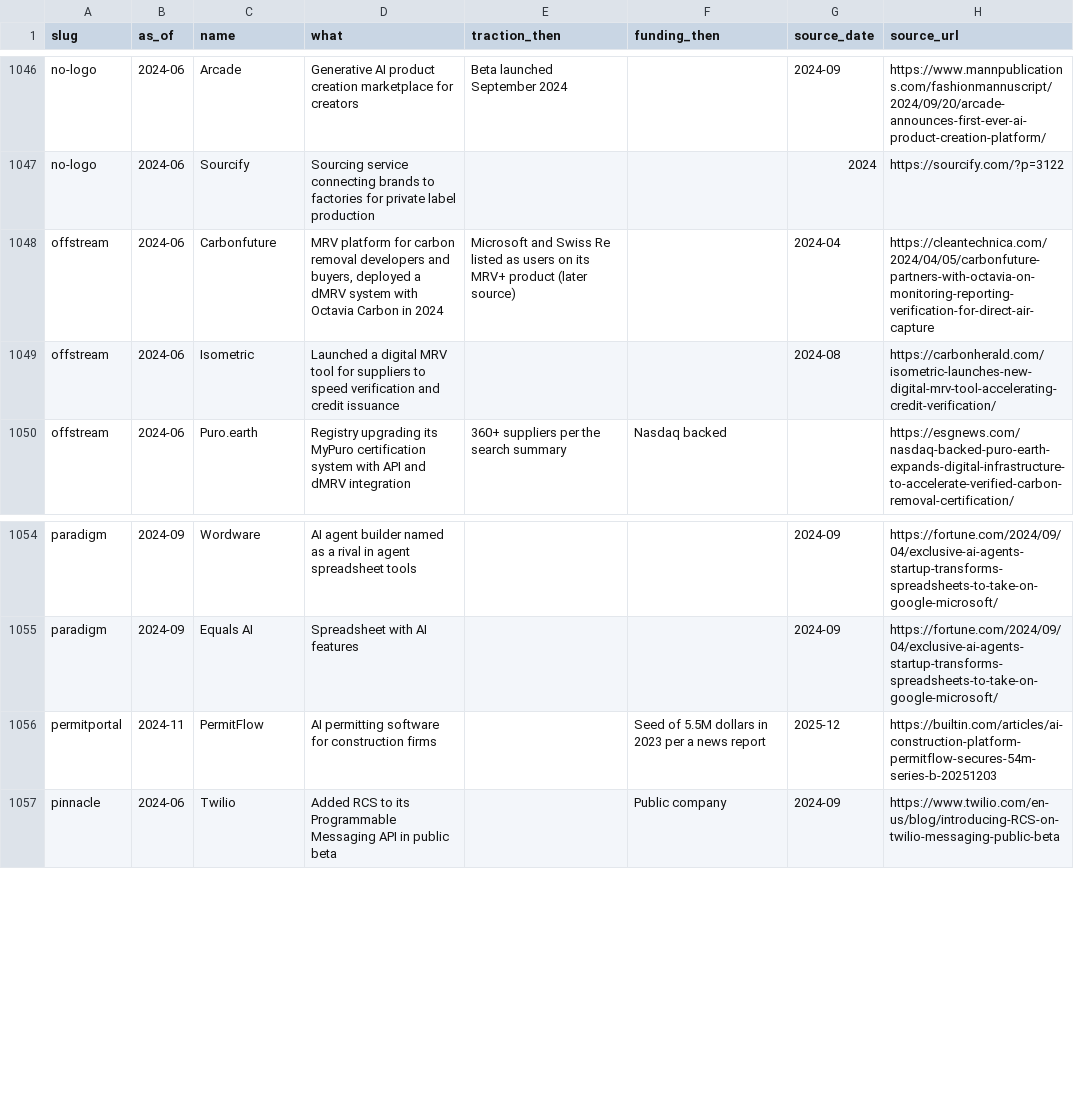
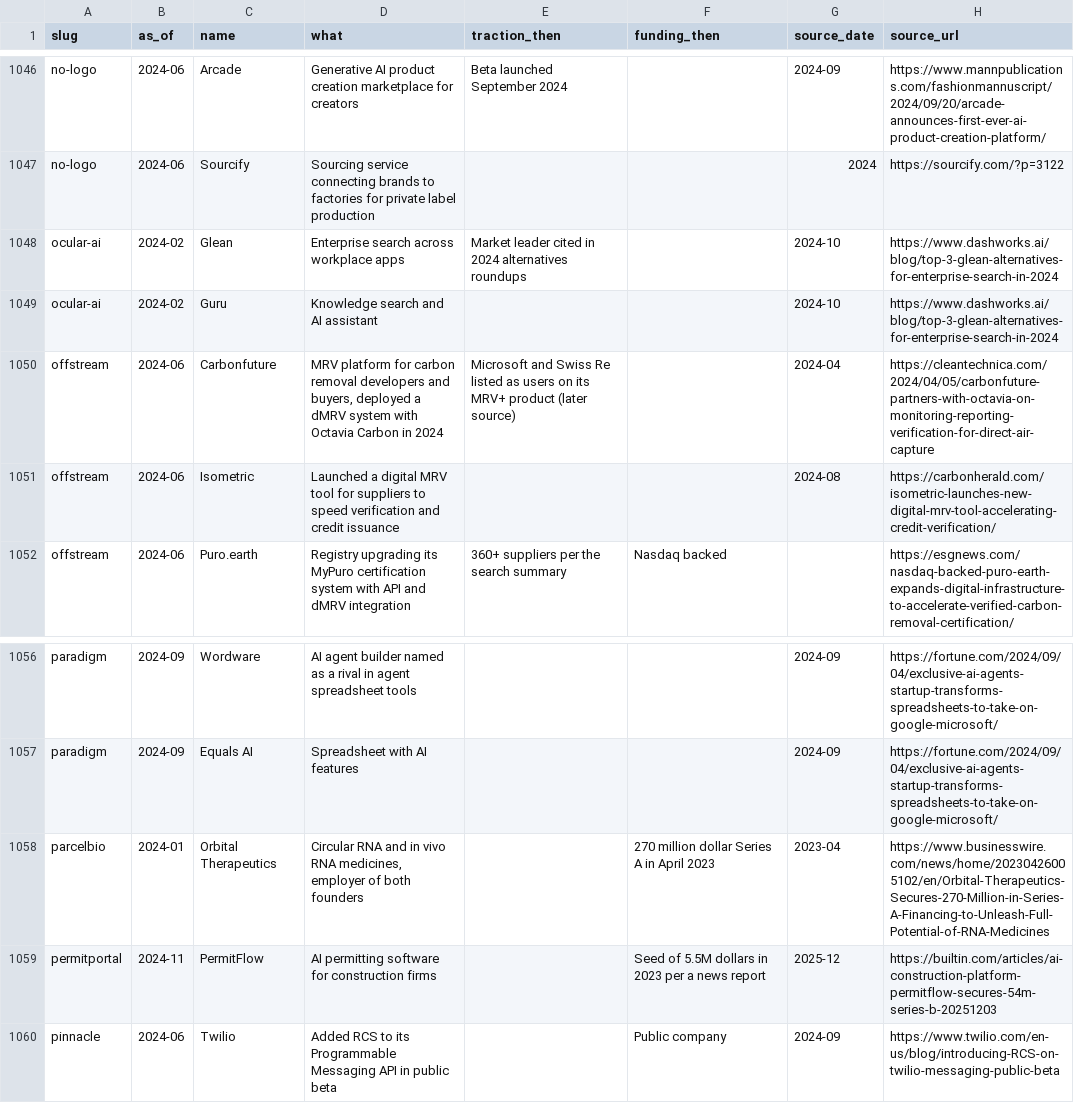
Before and after one commit to edison16a/yc-startup-life, a CSV file: data/competitors.csv, drawn as a sheet; only a part is shown, gaps mark what is left out; the diff covers the shown part only; the diff names each change by its address in the sheet, - before the commit and + after, or states it on an @@ line.

```diff
--- a/data/competitors.csv
+++ b/data/competitors.csv
+row 1048: ocular-ai | 2024-02 | Glean | Enterprise search across workplace apps | Market leader cited in 2024 alternatives roundups |  | 2024-10 | https://www.dashworks.ai/blog/top-3-glean-alternatives-for-enterprise-search-in-2024
+row 1049: ocular-ai | 2024-02 | Guru | Knowledge search and AI assistant |  |  | 2024-10 | https://www.dashworks.ai/blog/top-3-glean-alternatives-for-enterprise-search-in-2024
+row 1058: parcelbio | 2024-01 | Orbital Therapeutics | Circular RNA and in vivo RNA medicines, employer of both founders |  | 270 million dollar Series A in April 2023 | 2023-04 | https://www.businesswire.com/news/home/20230426005102/en/Orbital-Therapeutics-Secures-270-Million-in-Series-A-Financing-to-Unleash-Full-Potential-of-RNA-Medicines
```
Also changed, not shown: 8 added rows and 1 edited cell elsewhere in this file, data/founders.csv, data/rounds.csv, 25 other files.
